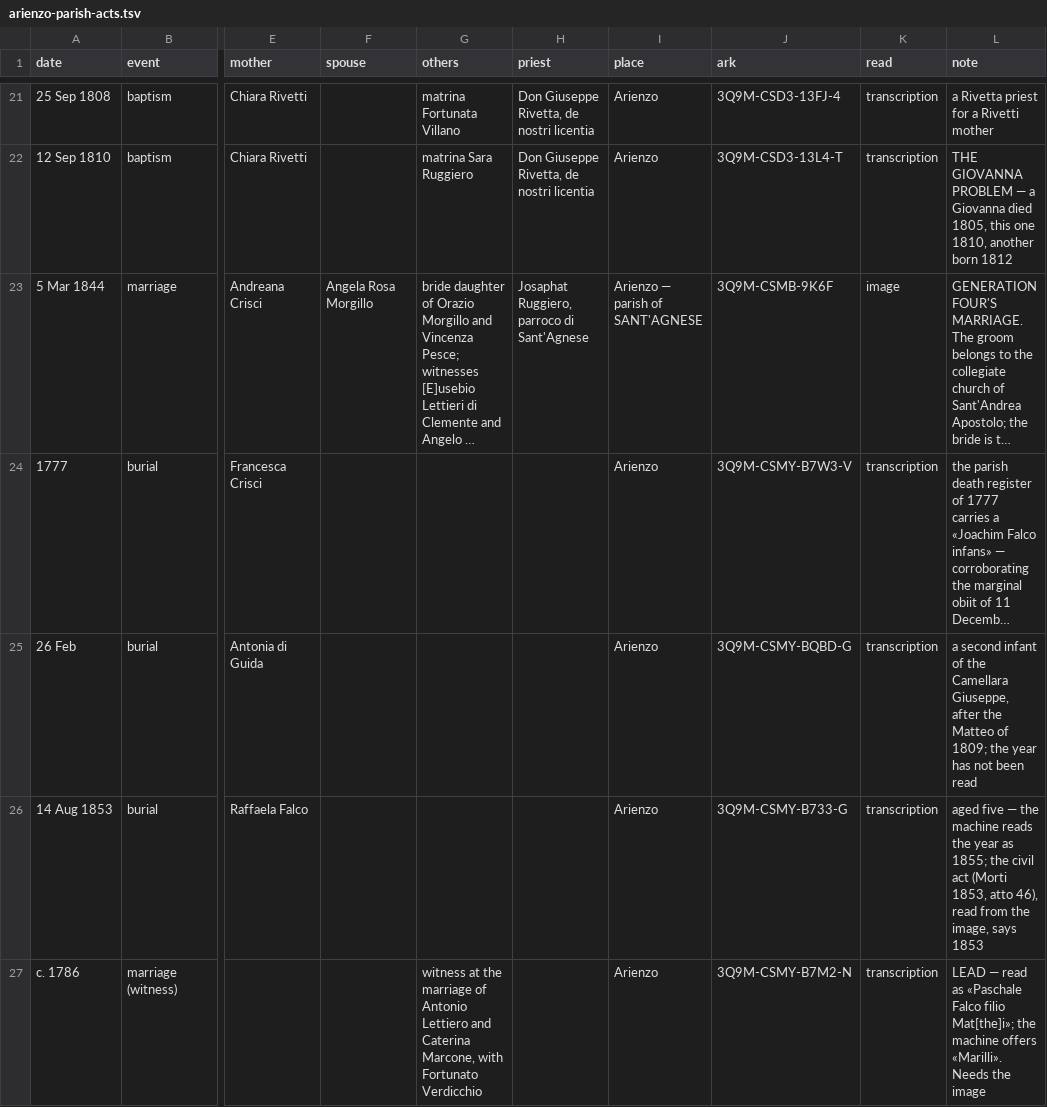
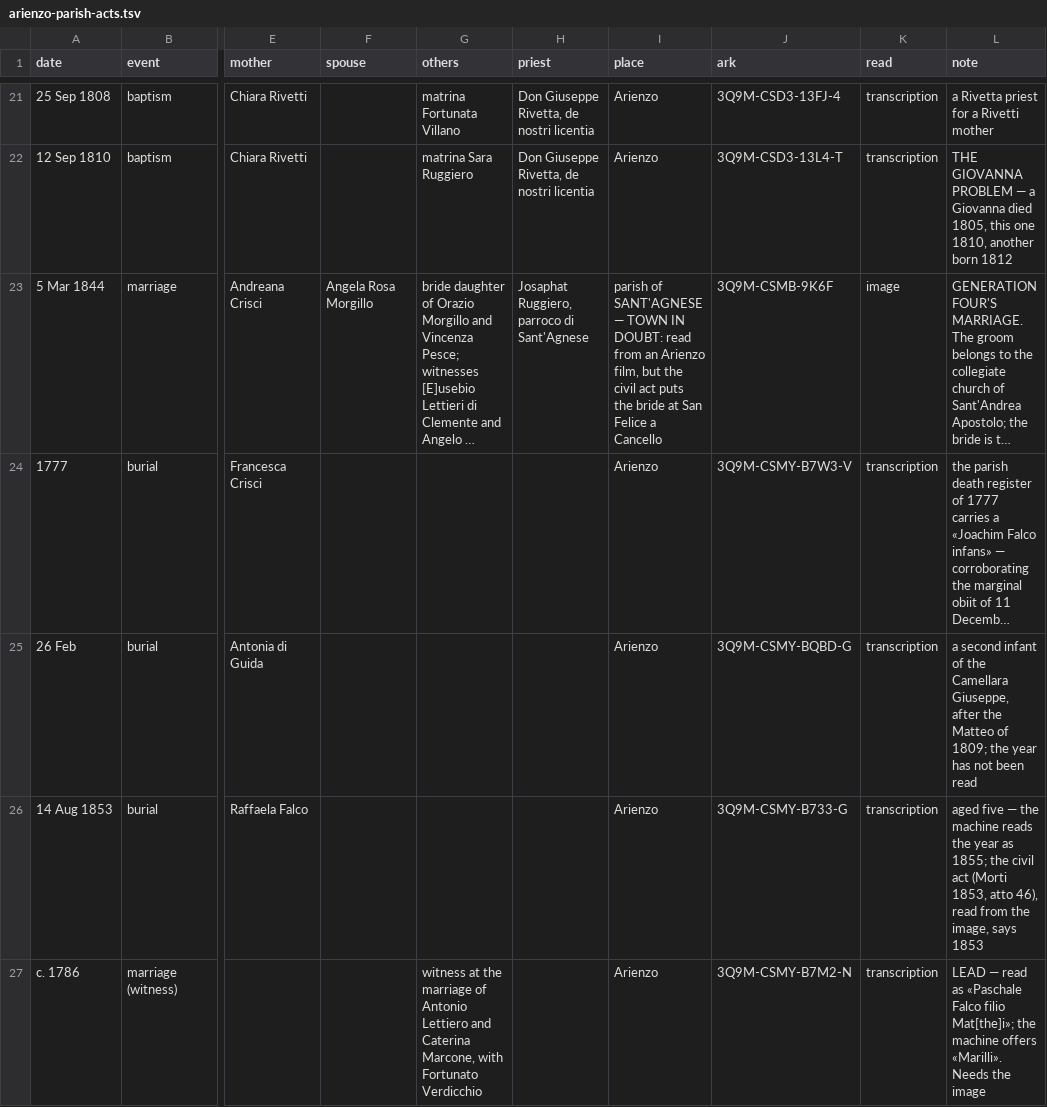
Before and after one commit to daviddef/TheFalco, a TSV file: data/arienzo-parish-acts.tsv, drawn as a sheet; only a part is shown, gaps mark what is left out; long unchanged cells end in …; the diff names each change by its address in the sheet, - before the commit and + after, or states it on an @@ line.

```diff
--- a/data/arienzo-parish-acts.tsv
+++ b/data/arienzo-parish-acts.tsv
-I23 (place): Arienzo — parish of SANT'AGNESE
+I23 (place): parish of SANT'AGNESE — TOWN IN DOUBT: read from an Arienzo film, but the civil act puts the bride at San Felice a Cancello
```
Also changed, not shown: 4 other files.
